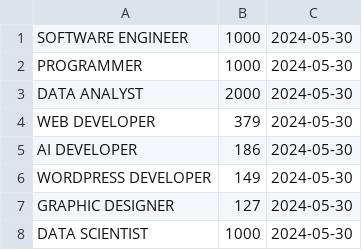
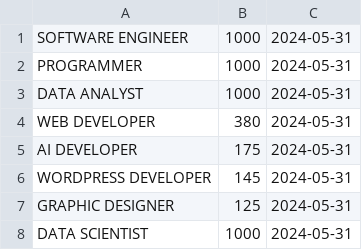
Before and after one commit to zainkazmi786/Career-Funda, a CSV file: BackEnd/data.csv, drawn as a sheet.

```diff
--- a/BackEnd/data.csv
+++ b/BackEnd/data.csv
@@ -1,8 +1,8 @@
-SOFTWARE ENGINEER,1000,2024-05-30
-PROGRAMMER,1000,2024-05-30
-DATA ANALYST,2000,2024-05-30
-WEB DEVELOPER,379,2024-05-30
-AI DEVELOPER,186,2024-05-30
-WORDPRESS DEVELOPER,149,2024-05-30
-GRAPHIC DESIGNER,127,2024-05-30
-DATA SCIENTIST,1000,2024-05-30
+SOFTWARE ENGINEER,1000,2024-05-31
+PROGRAMMER,1000,2024-05-31
+DATA ANALYST,1000,2024-05-31
+WEB DEVELOPER,380,2024-05-31
+AI DEVELOPER,175,2024-05-31
+WORDPRESS DEVELOPER,145,2024-05-31
+GRAPHIC DESIGNER,125,2024-05-31
+DATA SCIENTIST,1000,2024-05-31
```
Also changed, not shown: 2 other files.
